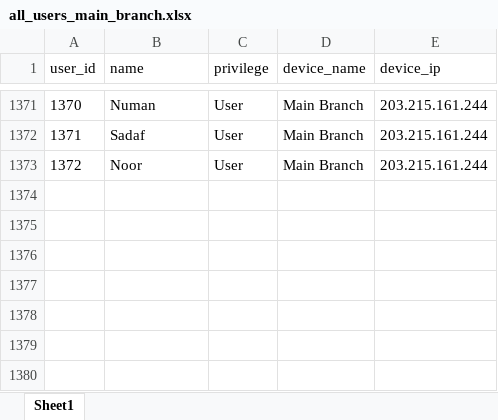
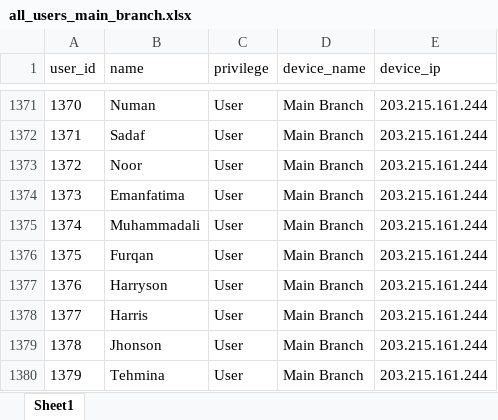
Before and after one commit to hammad5001/hrms, an Excel workbook: attendance/python-script/all_users_main_branch.xlsx, sheet Sheet1, drawn as a sheet; only a part is shown, gaps mark what is left out; values as stored, in another font and other column widths than the file's, no borders; the diff names each change by its address in the sheet, - before the commit and + after, or states it on an @@ line.

```diff
--- a/attendance/python-script/all_users_main_branch.xlsx (sheet Sheet1)
+++ b/attendance/python-script/all_users_main_branch.xlsx (sheet Sheet1)
+row 1374: 1373 | Emanfatima | User | Main Branch | 203.215.161.244
+row 1375: 1374 | Muhammadali | User | Main Branch | 203.215.161.244
+row 1376: 1375 | Furqan | User | Main Branch | 203.215.161.244
+row 1377: 1376 | Harryson | User | Main Branch | 203.215.161.244
+row 1378: 1377 | Harris | User | Main Branch | 203.215.161.244
+row 1379: 1378 | Jhonson | User | Main Branch | 203.215.161.244
+row 1380: 1379 | Tehmina | User | Main Branch | 203.215.161.244
```
Also changed, not shown: attendance/python-script/all_users_commercial_branch.xlsx, 14 other files.
